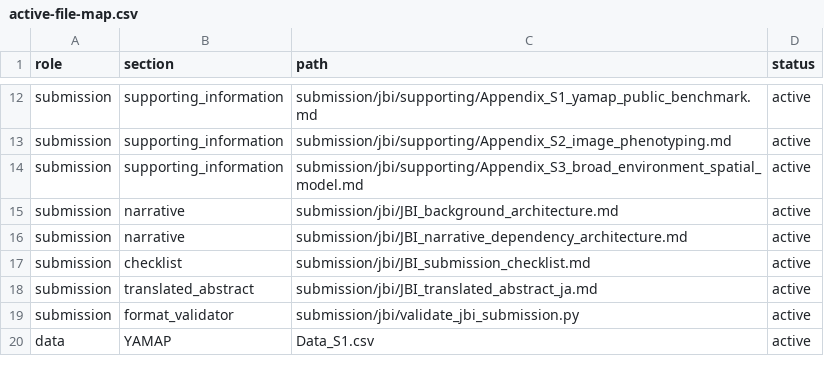
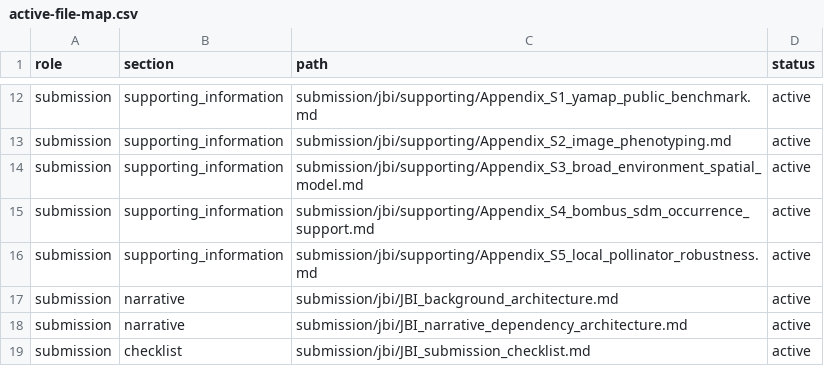
Before and after one commit to zuizui0223/hotarubukuro, a CSV file: paper/active-file-map.csv, drawn as a sheet; only a part is shown, gaps mark what is left out; the shorter side is filled out with more unchanged rows; the diff names each change by its address in the sheet, - before the commit and + after, or states it on an @@ line.

Commit message:
Add manuscript-ready JBI Bombus appendices (#29)
Add Appendices S4-S5 from checksum-locked Bombus SDM, occurrence-reference, local-transition and biogeographic-guardrail evidence; register them in the active submission boundary and extend JBI validation.

```diff
--- a/paper/active-file-map.csv
+++ b/paper/active-file-map.csv
+row 15: submission | supporting_information | submission/jbi/supporting/Appendix_S4_bombus_sdm_occurrence_support.md | active
+row 16: submission | supporting_information | submission/jbi/supporting/Appendix_S5_local_pollinator_robustness.md | active
```
Also changed, not shown: 5 other files.
